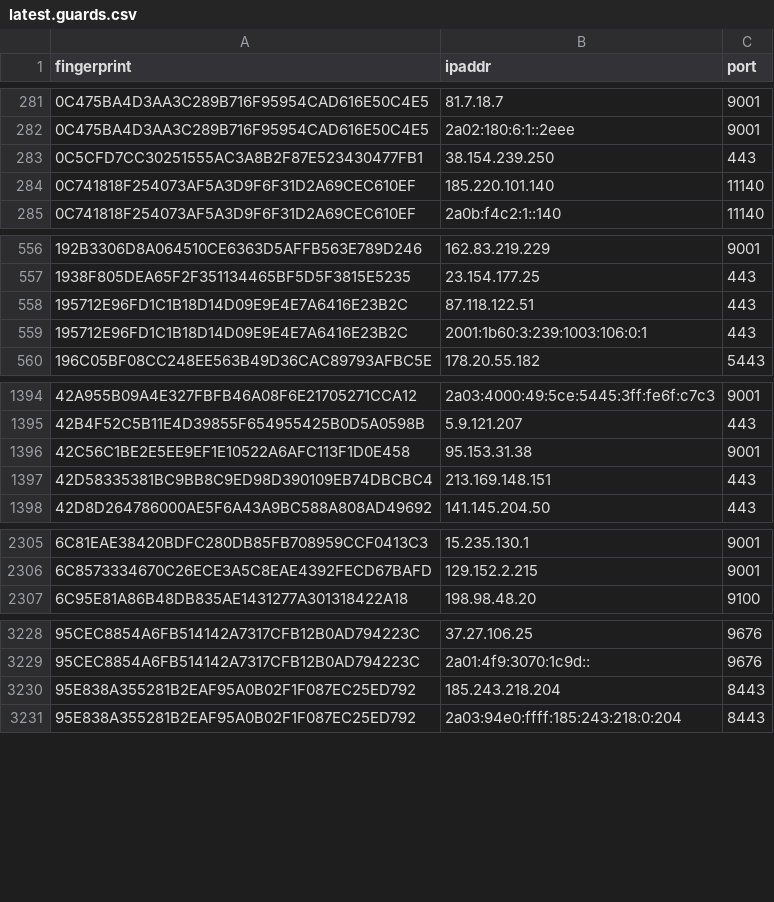
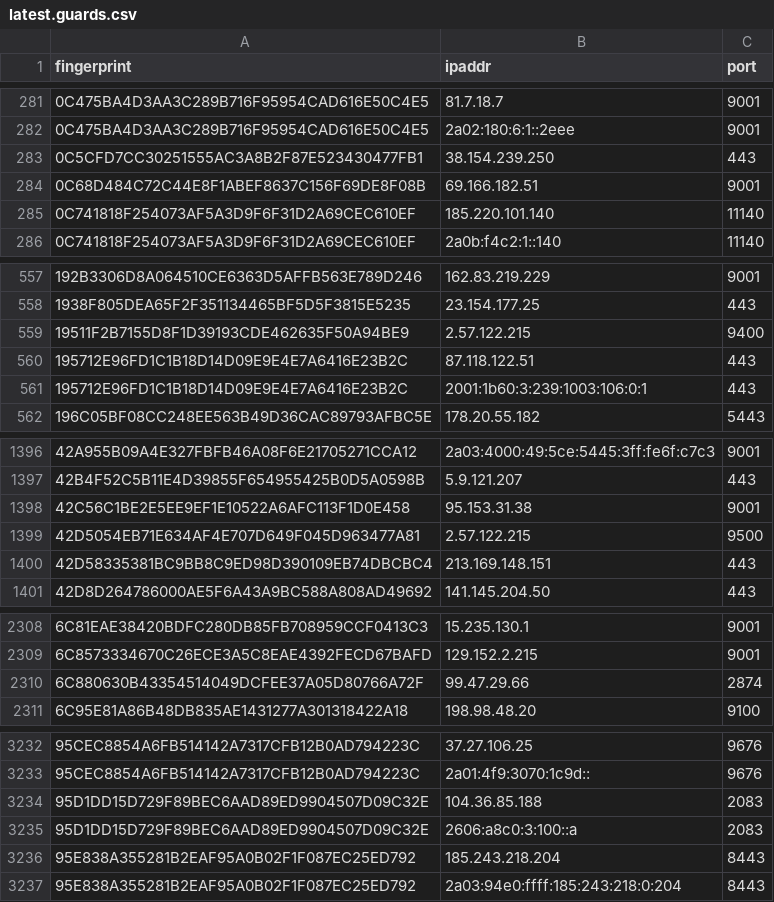
Before and after one commit to alireza-rezaee/tor-nodes, a CSV file: latest.guards.csv, drawn as a sheet; only a part is shown, gaps mark what is left out; the diff covers the shown part only; the diff names each change by its address in the sheet, - before the commit and + after, or states it on an @@ line.

```diff
--- a/latest.guards.csv
+++ b/latest.guards.csv
+row 284: 0C68D484C72C44E8F1ABEF8637C156F69DE8F08B | 69.166.182.51 | 9001
+row 559: 19511F2B7155D8F1D39193CDE462635F50A94BE9 | 2.57.122.215 | 9400
+row 1399: 42D5054EB71E634AF4E707D649F045D963477A81 | 2.57.122.215 | 9500
+row 2310: 6C880630B43354514049DCFEE37A05D80766A72F | 99.47.29.66 | 2874
+row 3234: 95D1DD15D729F89BEC6AAD89ED9904507D09C32E | 104.36.85.188 | 2083
+row 3235: 95D1DD15D729F89BEC6AAD89ED9904507D09C32E | 2606:a8c0:3:100::a | 2083
```
Also changed, not shown: 2 added rows elsewhere in this file, latest.all.csv, latest.exits.csv.
